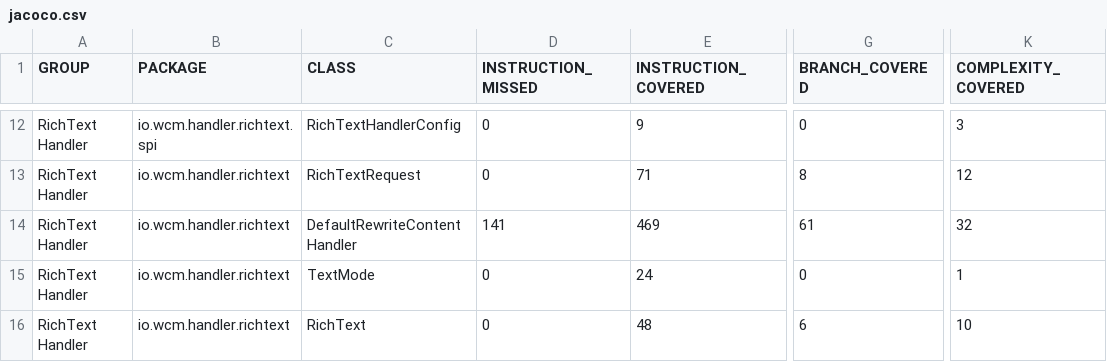
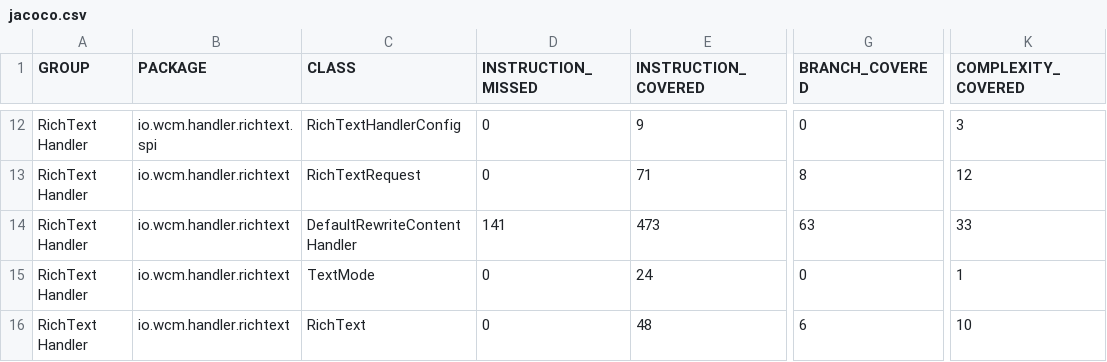
Before and after one commit to wcm-io/wcm-io.github.io, a CSV file: handler/richtext/jacoco-unit/jacoco.csv, drawn as a sheet; only a part is shown, gaps mark what is left out; the diff names each change by its address in the sheet, - before the commit and + after, or states it on an @@ line.

Commit message:
Maven site: wcm-io/io.wcm.handler.richtext

```diff
--- a/handler/richtext/jacoco-unit/jacoco.csv
+++ b/handler/richtext/jacoco-unit/jacoco.csv
-E14 (INSTRUCTION_COVERED): 469
+E14 (INSTRUCTION_COVERED): 473
-G14 (BRANCH_COVERED): 61
+G14 (BRANCH_COVERED): 63
-K14 (COMPLEXITY_COVERED): 32
+K14 (COMPLEXITY_COVERED): 33
```
Also changed, not shown: handler/richtext/jacoco/jacoco.csv, 32 other files.
